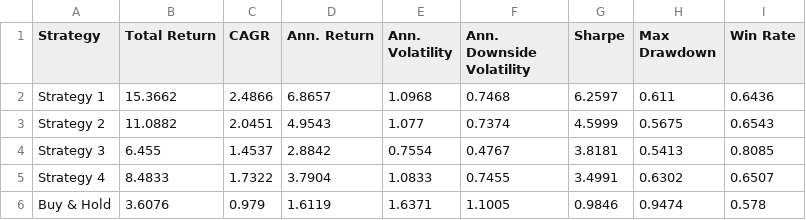
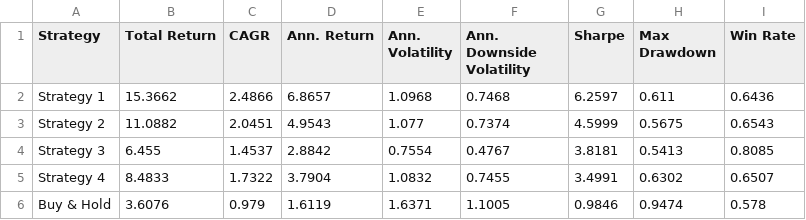
Before and after one commit to dof-studio/SPYDL1D, a CSV file: metrics.csv, drawn as a sheet.

```diff
--- a/metrics.csv
+++ b/metrics.csv
@@ -4,3 +4,3 @@ Strategy 2,11.0882,2.0451,4.9543,1.077,0.7374,4.5999,0.5675,0.6543
 Strategy 3,6.455,1.4537,2.8842,0.7554,0.4767,3.8181,0.5413,0.8085
-Strategy 4,8.4833,1.7322,3.7904,1.0833,0.7455,3.4991,0.6302,0.6507
+Strategy 4,8.4833,1.7322,3.7904,1.0832,0.7455,3.4991,0.6302,0.6507
 Buy & Hold,3.6076,0.979,1.6119,1.6371,1.1005,0.9846,0.9474,0.578
```
Also changed, not shown: 1 other file.
